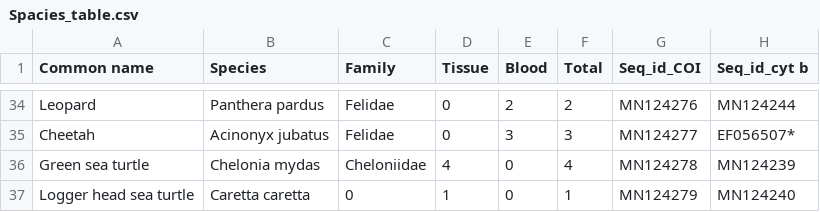
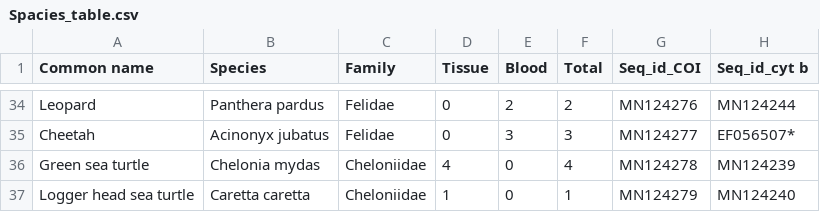
Before and after one commit to ousodaniel/data, a CSV file: Spacies_table.csv, drawn as a sheet; only a part is shown, gaps mark what is left out.

Commit message:
added family to entry #37

```diff
--- a/Spacies_table.csv
+++ b/Spacies_table.csv
@@ -36,2 +36,2 @@ Cheetah,Acinonyx jubatus,Felidae,0,3,3,MN124277,EF056507*
 Green sea turtle,Chelonia mydas,Cheloniidae,4,0,4,MN124278,MN124239
-Logger head sea turtle,Caretta caretta,0,1,0,1,MN124279,MN124240
+Logger head sea turtle,Caretta caretta,Cheloniidae,1,0,1,MN124279,MN124240
```
